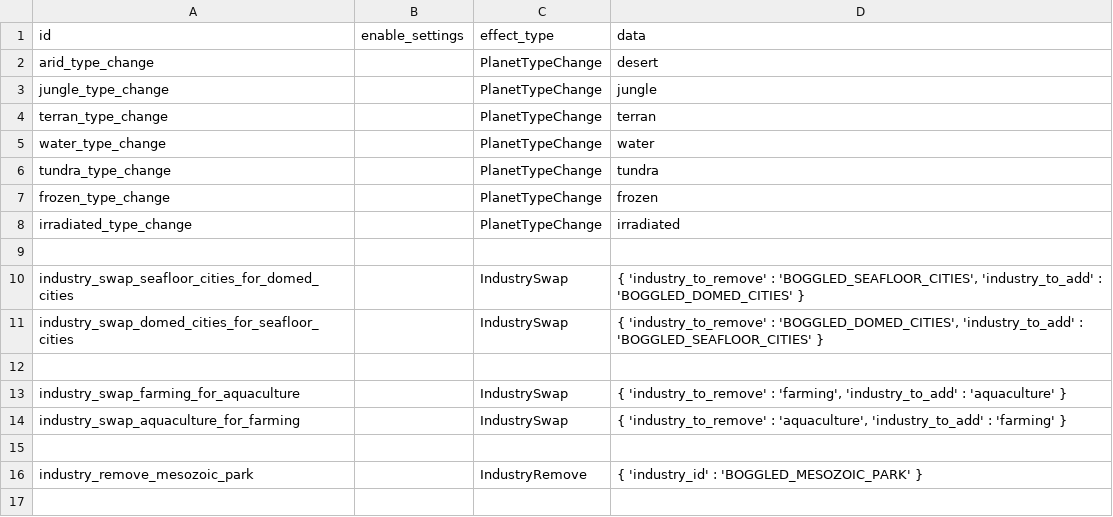
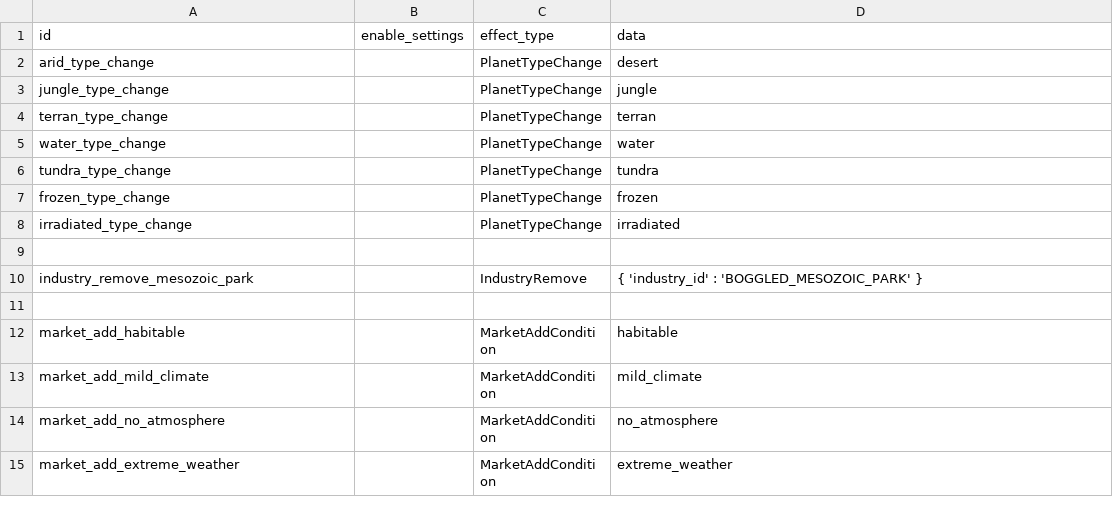
Before and after one commit to boggledstarsector/TASC, a CSV file: data/campaign/terraforming/project_effects.csv, drawn as a sheet; only a part is shown; the shorter side is filled out with more unchanged rows.

```diff
--- a/data/campaign/terraforming/project_effects.csv
+++ b/data/campaign/terraforming/project_effects.csv
@@ -9,8 +9,2 @@ irradiated_type_change,,PlanetTypeChange,"irradiated"
 
-industry_swap_seafloor_cities_for_domed_cities,,IndustrySwap,"{ 'industry_to_remove' : 'BOGGLED_SEAFLOOR_CITIES', 'industry_to_add' : 'BOGGLED_DOMED_CITIES' }"
-industry_swap_domed_cities_for_seafloor_cities,,IndustrySwap,"{ 'industry_to_remove' : 'BOGGLED_DOMED_CITIES', 'industry_to_add' : 'BOGGLED_SEAFLOOR_CITIES' }"
-
-industry_swap_farming_for_aquaculture,,IndustrySwap,"{ 'industry_to_remove' : 'farming', 'industry_to_add' : 'aquaculture' }"
-industry_swap_aquaculture_for_farming,,IndustrySwap,"{ 'industry_to_remove' : 'aquaculture', 'industry_to_add' : 'farming' }"
-
 industry_remove_mesozoic_park,,IndustryRemove,"{ 'industry_id' : 'BOGGLED_MESOZOIC_PARK' }"
```
Also changed, not shown: SimpleExamplePlugin/data/campaign/terraforming/terraforming_projects.csv, data/campaign/terraforming/terraforming_projects.csv, 27 other files.
